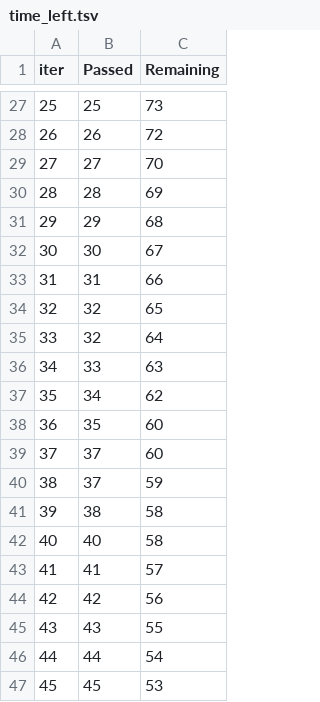
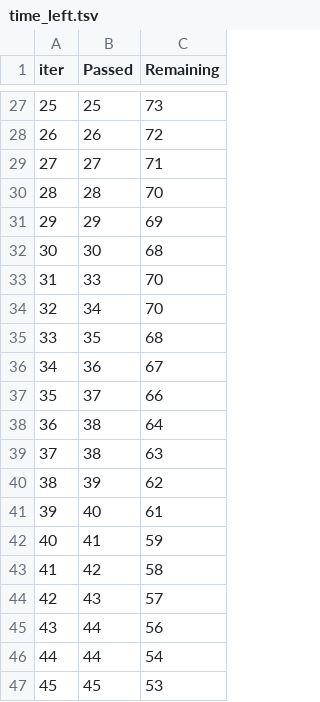
Before and after one commit to QuantConsulting/GOLD-FORECAST, a TSV file: notebooks/catboost_info/time_left.tsv, drawn as a sheet; only a part is shown, gaps mark what is left out; removed rows and columns are numbered as before the commit, all else as after; the diff covers the shown part only; the diff names each change by its address in the sheet, - before the commit and + after, or states it on an @@ line.

```diff
--- a/notebooks/catboost_info/time_left.tsv
+++ b/notebooks/catboost_info/time_left.tsv
@@ column A (iter) renumbered between rows 5 and 101 @@
-C29 (Remaining): 70
+C29 (Remaining): 71
-C30 (Remaining): 69
+C30 (Remaining): 70
-C31 (Remaining): 68
+C31 (Remaining): 69
-C32 (Remaining): 67
+C32 (Remaining): 68
-row 33: 31 | 31 | 66
-row 34: 32 | 32 | 65
-row 35: 33 | 32 | 64
-C33 (Remaining): 63
+C33 (Remaining): 70
-C34 (Remaining): 62
+C34 (Remaining): 70
-C35 (Remaining): 60
+C35 (Remaining): 68
-row 39: 37 | 37 | 60
+row 36: 34 | 36 | 67
-C37 (Remaining): 59
+C37 (Remaining): 66
-C38 (Remaining): 58
+C38 (Remaining): 64
+row 39: 37 | 38 | 63
+row 40: 38 | 39 | 62
-C41 (Remaining): 58
+C41 (Remaining): 61
-C42 (Remaining): 57
+C42 (Remaining): 59
-C43 (Remaining): 56
+C43 (Remaining): 58
-C44 (Remaining): 55
+C44 (Remaining): 57
+row 45: 43 | 44 | 56
```
Also changed, not shown: 12 added rows, 12 removed rows and 63 edited cells elsewhere in this file, notebooks/catboost_info/learn_error.tsv, 3 other files.
